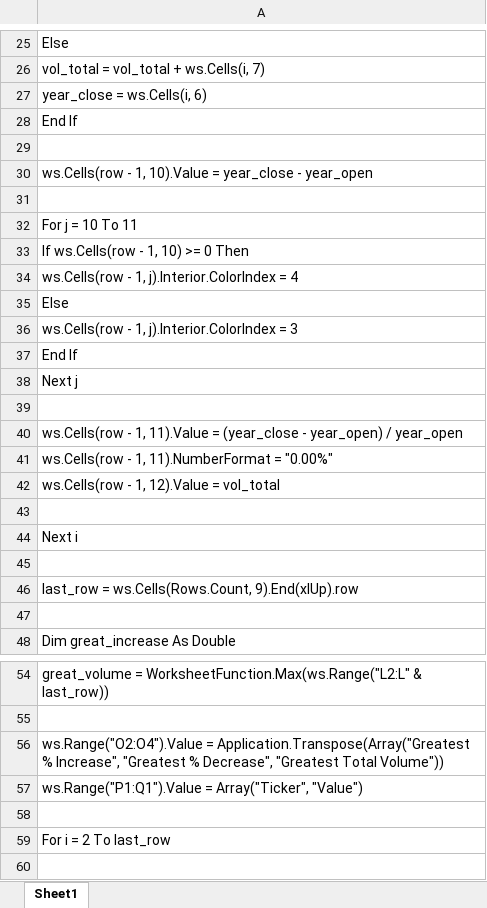
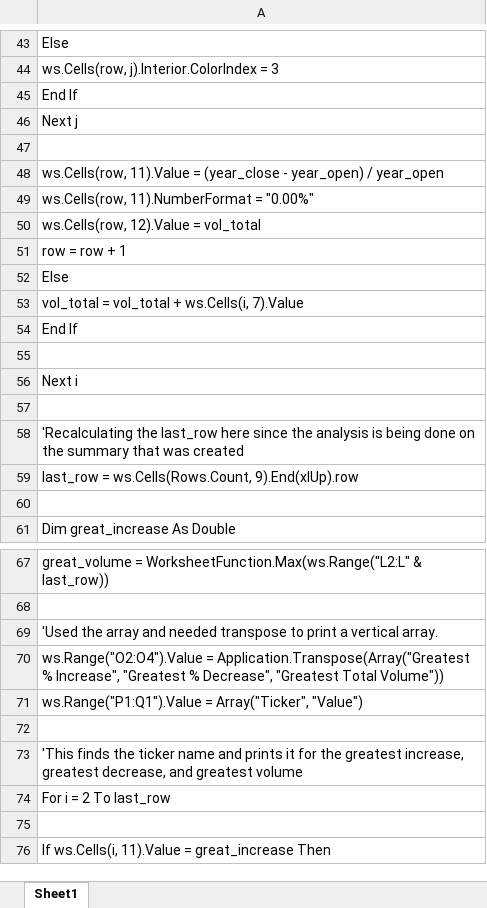
Before and after one commit to bryanpijohnson/GWU-DS-course-files, an Excel workbook: Module 2 - VBA/VBA Code.xlsm, sheet Sheet1, drawn as a sheet; only a part is shown, gaps mark what is left out; the shorter side is filled out with more unchanged rows; values as stored, in another font and other column widths than the file's, no borders; removed rows and columns are numbered as before the commit, all else as after; the diff covers the shown part only; the diff names each change by its address in the sheet, - before the commit and + after, or states it on an @@ line.

```diff
--- a/Module 2 - VBA/VBA Code.xlsm (sheet Sheet1)
+++ b/Module 2 - VBA/VBA Code.xlsm (sheet Sheet1)
-A44: vol_total = vol_total + ws.Cells(i, 7)
+A44: ws.Cells(row, j).Interior.ColorIndex = 3
-row 27: year_close = ws.Cells(i, 6)
-row 29: (empty)
-row 30: ws.Cells(row - 1, 10).Value = year_close - year_open
-row 31: (empty)
-row 32: For j = 10 To 11
+row 40: For j = 10 To 11
-row 33: If ws.Cells(row - 1, 10) >= 0 Then
-row 34: ws.Cells(row - 1, j).Interior.ColorIndex = 4
-row 36: ws.Cells(row - 1, j).Interior.ColorIndex = 3
-A48: ws.Cells(row - 1, 11).Value =…
+A48: ws.Cells(row, 11).Value =…
-A49: ws.Cells(row - 1, 11).NumberFormat = "0.00%"
+A49: ws.Cells(row, 11).NumberFormat = "0.00%"
-A50: ws.Cells(row - 1, 12).Value = vol_total
+A50: ws.Cells(row, 12).Value = vol_total
+row 51: row = row + 1
-row 35: Else
+row 52: Else
+row 53: vol_total = vol_total + ws.Cells(i, 7).Value
-row 28: End If
+row 54: End If
+row 58: 'Recalculating the last_row here since the analysis is being done on the summary that was created
+row 69: 'Used the array and needed transpose to print a vertical array.
+row 73: 'This finds the ticker name and prints it for the greatest increase, greatest decrease, and greatest volume
```
Also changed, not shown: 18 added rows and 2 edited cells elsewhere in this sheet, 25 other files.
